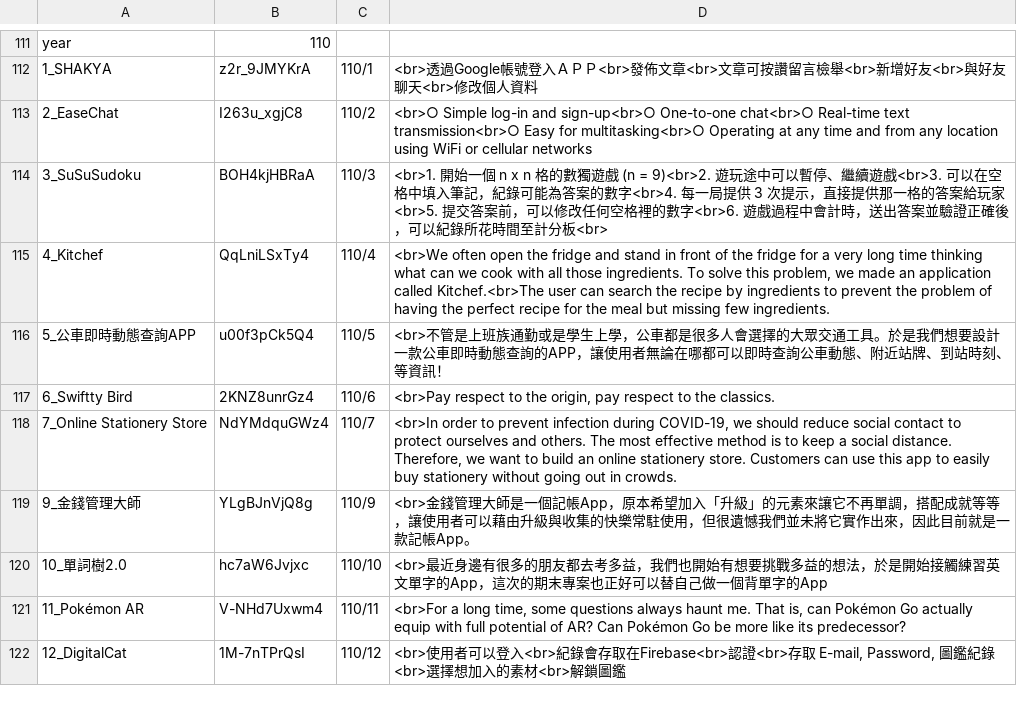
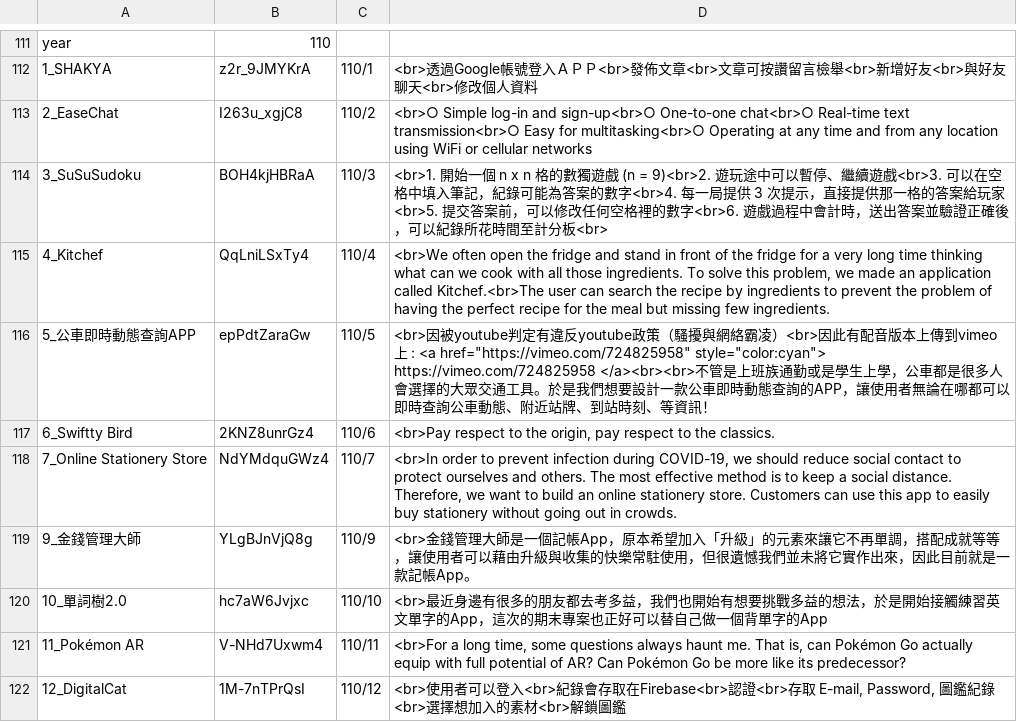
Before and after one commit to medialab1422/page, a CSV file: iosWeb/data.csv, drawn as a sheet; only a part is shown, gaps mark what is left out.

Commit message:
【Feat】 -  110 ios final project group 5 youtube link

```diff
--- a/iosWeb/data.csv
+++ b/iosWeb/data.csv
@@ -119,3 +119,3 @@ year,110,,
 4_Kitchef,QqLniLSxTy4,110/4,"<br>We often open the fridge and stand in front of the fridge for a very long time thinking what can we cook with all those ingredients. To solve this problem, we made an application called Kitchef.<br>The user can search the recipe by ingredients to prevent the problem of having the perfect recipe for the meal but missing few ingredients."
-5_公車即時動態查詢APP,u00f3pCk5Q4,110/5,<br>不管是上班族通勤或是學生上學，公車都是很多人會選擇的大眾交通工具。於是我們想要設計一款公車即時動態查詢的APP，讓使用者無論在哪都可以即時查詢公車動態、附近站牌、到站時刻、等資訊！
+5_公車即時動態查詢APP,epPdtZaraGw,110/5,"<br>因被youtube判定有違反youtube政策（騷擾與網絡霸凌）<br>因此有配音版本上傳到vimeo上 : <a href=""https://vimeo.com/724825958"" style=""color:cyan""> https://vimeo.com/724825958 </a><br><br>不管是上班族通勤或是學生上學，公車都是很多人會選擇的大眾交通工具。於是我們想要設計一款公車即時動態查詢的APP，讓使用者無論在哪都可以即時查詢公車動態、附近站牌、到站時刻、等資訊！"
 6_Swiftty Bird,2KNZ8unrGz4,110/6,"<br>Pay respect to the origin, pay respect to the classics."
```
